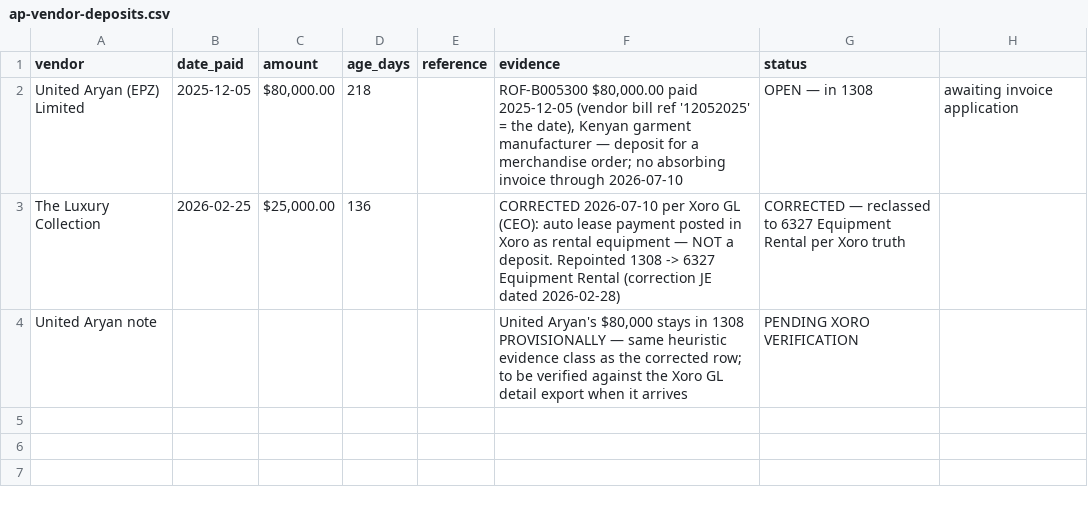
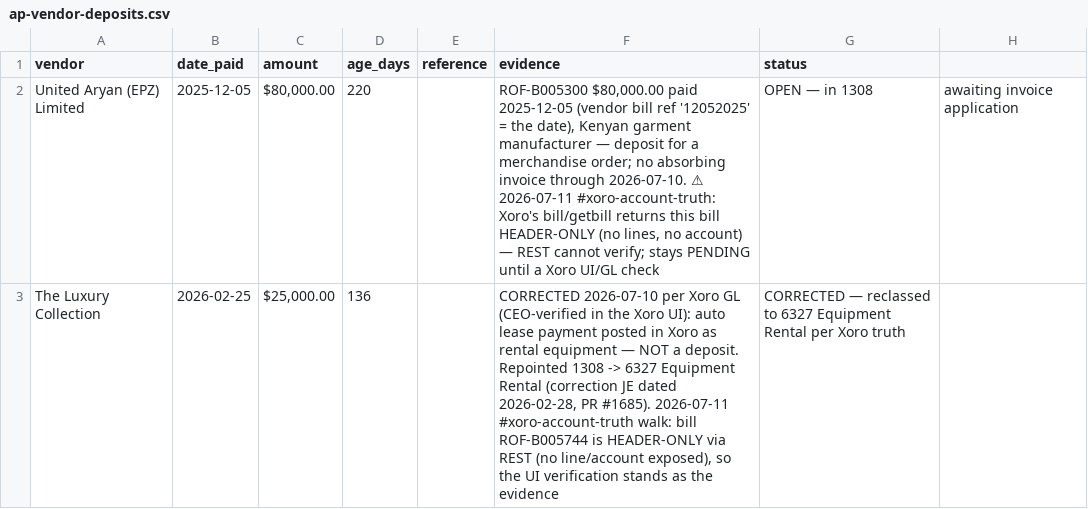
Before and after one commit to Eran-Rof/design-calendar-app, a CSV file: docs/tangerine/ap-vendor-deposits.csv, drawn as a sheet; the diff names each change by its address in the sheet, - before the commit and + after, or states it on an @@ line.

```diff
--- a/docs/tangerine/ap-vendor-deposits.csv
+++ b/docs/tangerine/ap-vendor-deposits.csv
-D2 (age_days): 218
+D2 (age_days): 220
-F2 (evidence): …invoice through 2026-07-10
+F2 (evidence): …invoice through 2026-07-10. ⚠ 2026-07-11 #xoro-account-truth: Xoro's bill/getbill returns this bill HEADER-ONLY (no lines, no account) — REST cannot verify; stays PENDING until a Xoro UI/GL check
-F3 (evidence): …Xoro GL (CEO): auto lease payment posted in Xoro as rental equipment — NOT a deposit. Repointed 1308 -> 6327 Equipment Rental (correction JE dated 2026-02-28)
+F3 (evidence): …Xoro GL (CEO-verified in the Xoro UI): auto lease payment posted in Xoro as rental equipment — NOT a deposit. Repointed 1308 -> 6327 Equipment Rental (correction JE dated 2026-02-28, PR #1685). 2026-07-11 #xoro-account-truth walk: bill ROF-B005744 is HEADER-ONLY via REST (no line/account exposed), so the UI verification stands as the evidence
-row 4: United Aryan note |  |  |  |  | United Aryan's $80,000 stays in 1308 PROVISIONALLY — same heuristic evidence class as the corrected row; to be verified against the Xoro GL detail export when it arrives | PENDING XORO VERIFICATION
```
Also changed, not shown: docs/tangerine/ap-8007-review.csv, 5 other files.
